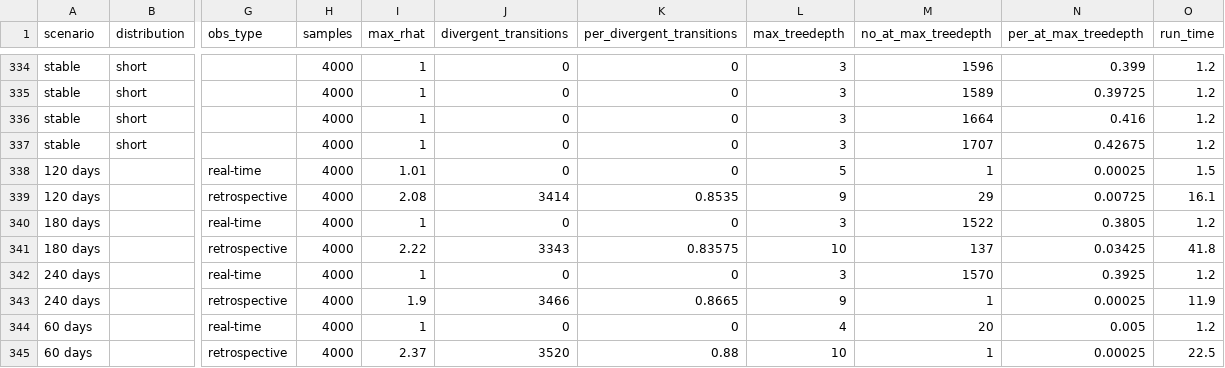
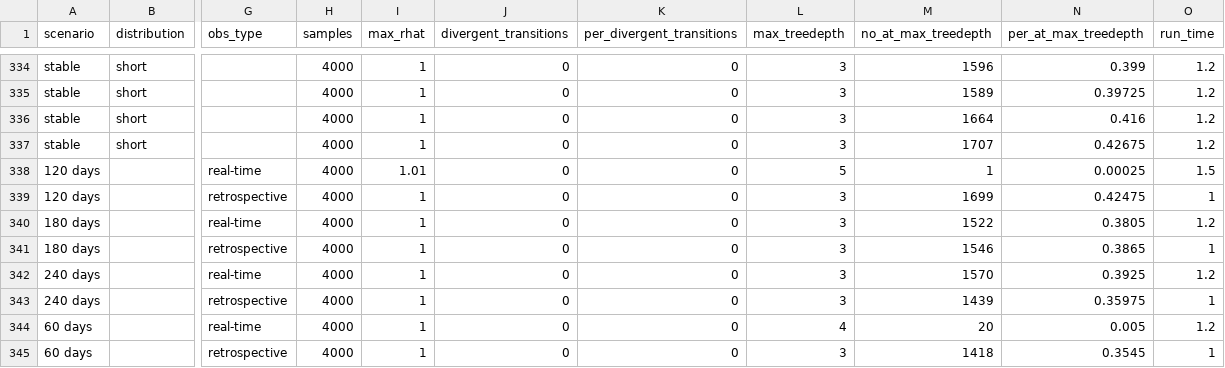
Before and after one commit to epinowcast/epidist, a CSV file: data/diagnostics/truncation_adjusted.csv, drawn as a sheet; only a part is shown, gaps mark what is left out; the diff names each change by its address in the sheet, - before the commit and + after, or states it on an @@ line.

```diff
--- a/data/diagnostics/truncation_adjusted.csv
+++ b/data/diagnostics/truncation_adjusted.csv
-I339 (max_rhat): 2.08
+I339 (max_rhat): 1
-J339 (divergent_transitions): 3414
+J339 (divergent_transitions): 0
-K339 (per_divergent_transitions): 0.8535
+K339 (per_divergent_transitions): 0
-L339 (max_treedepth): 9
+L339 (max_treedepth): 3
-M339 (no_at_max_treedepth): 29
+M339 (no_at_max_treedepth): 1699
-N339 (per_at_max_treedepth): 0.00725
+N339 (per_at_max_treedepth): 0.42475
-O339 (run_time): 16.1
+O339 (run_time): 1
-I341 (max_rhat): 2.22
+I341 (max_rhat): 1
-J341 (divergent_transitions): 3343
+J341 (divergent_transitions): 0
-K341 (per_divergent_transitions): 0.83575
+K341 (per_divergent_transitions): 0
-L341 (max_treedepth): 10
+L341 (max_treedepth): 3
-M341 (no_at_max_treedepth): 137
+M341 (no_at_max_treedepth): 1546
-N341 (per_at_max_treedepth): 0.03425
+N341 (per_at_max_treedepth): 0.3865
-O341 (run_time): 41.8
+O341 (run_time): 1
-I343 (max_rhat): 1.9
+I343 (max_rhat): 1
-J343 (divergent_transitions): 3466
+J343 (divergent_transitions): 0
-K343 (per_divergent_transitions): 0.8665
+K343 (per_divergent_transitions): 0
-L343 (max_treedepth): 9
+L343 (max_treedepth): 3
-M343 (no_at_max_treedepth): 1
+M343 (no_at_max_treedepth): 1439
-N343 (per_at_max_treedepth): 0.00025
+N343 (per_at_max_treedepth): 0.35975
-O343 (run_time): 11.9
+O343 (run_time): 1
-I345 (max_rhat): 2.37
+I345 (max_rhat): 1
-J345 (divergent_transitions): 3520
+J345 (divergent_transitions): 0
-K345 (per_divergent_transitions): 0.88
+K345 (per_divergent_transitions): 0
-L345 (max_treedepth): 10
+L345 (max_treedepth): 3
-M345 (no_at_max_treedepth): 1
+M345 (no_at_max_treedepth): 1418
-N345 (per_at_max_treedepth): 0.00025
+N345 (per_at_max_treedepth): 0.3545
-O345 (run_time): 22.5
+O345 (run_time): 1
```
Also changed, not shown: data/diagnostics/truncation_and_censoring_adjusted.csv, data/summarised_posteriors/filtered.csv, 41 other files.
